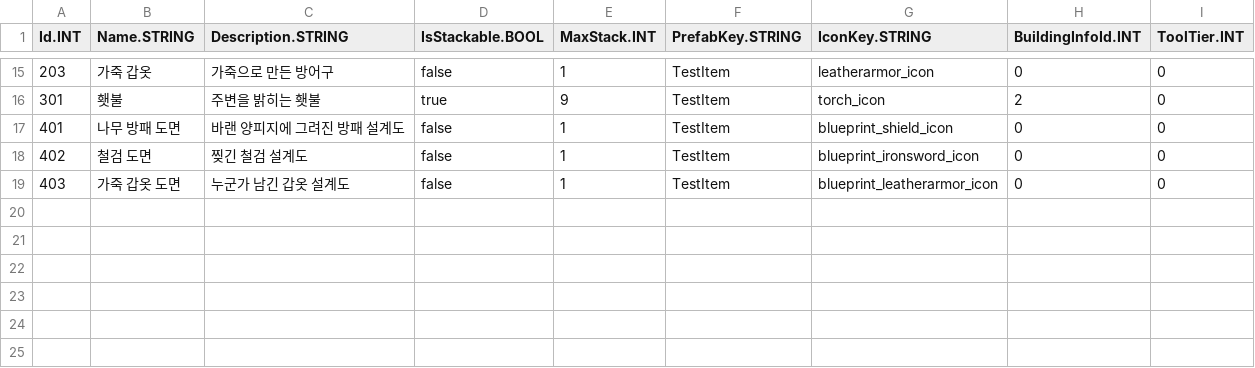
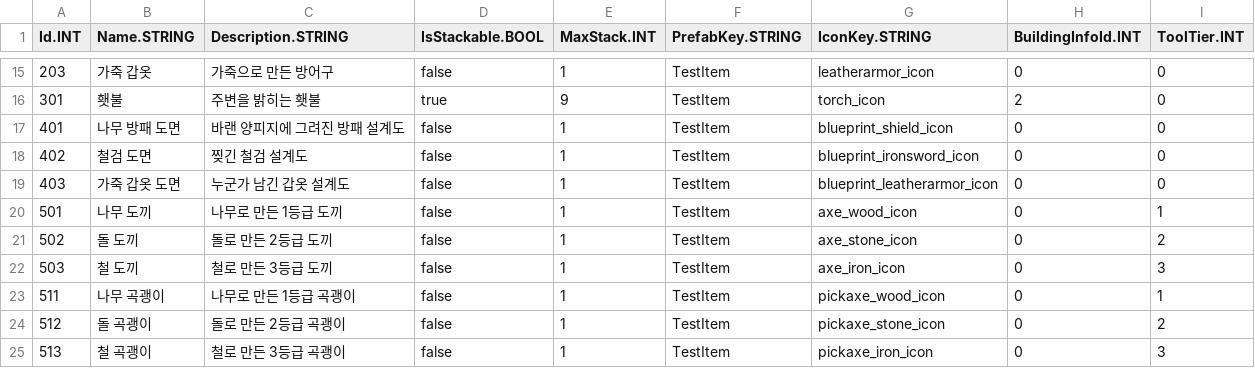
Before and after one commit to JeahanPark/WES_Project, a CSV file: WES/Assets/CSVInfo/ItemInfo.csv, drawn as a sheet; only a part is shown, gaps mark what is left out.

Commit message:
R3 Phase1 합의 + R3-A 도구 등급 실아이템
- R3 콘텐츠 스코프 합의: 슬라이스 A(도구등급)/B(몬스터 추격·공격)/C(도면스폰+나머지행동+보스). 메쉬=백로그, 기능=R3
- director 결정: 도구배수 등급만(종류분리 R5)·leash 영역×1.5·도면중복무효·평화몬스터 피격시 반격
- R3-A: ItemInfo 도끼501~503·곡괭이511~513(ToolTier1/2/3) + CraftInfo 9~14 + CraftMaterialInfo 17~26(레시피6종)
- 검증 PASS: 인벤24종, 철도구 보유→채집배수 x2.5 → R1-T3 채집등급 실아이템으로 활성화, 에러0
- 실수치(재료량·배수) R5/level-design, 아이콘 designer 백로그

```diff
--- a/WES/Assets/CSVInfo/ItemInfo.csv
+++ b/WES/Assets/CSVInfo/ItemInfo.csv
@@ -19 +19,7 @@ Id.INT,Name.STRING,Description.STRING,IsStackable.BOOL,MaxStack.INT,PrefabKey.ST
 403,가죽 갑옷 도면,누군가 남긴 갑옷 설계도,false,1,TestItem,blueprint_leatherarmor_icon,0,0
+501,나무 도끼,나무로 만든 1등급 도끼,false,1,TestItem,axe_wood_icon,0,1
+502,돌 도끼,돌로 만든 2등급 도끼,false,1,TestItem,axe_stone_icon,0,2
+503,철 도끼,철로 만든 3등급 도끼,false,1,TestItem,axe_iron_icon,0,3
+511,나무 곡괭이,나무로 만든 1등급 곡괭이,false,1,TestItem,pickaxe_wood_icon,0,1
+512,돌 곡괭이,돌로 만든 2등급 곡괭이,false,1,TestItem,pickaxe_stone_icon,0,2
+513,철 곡괭이,철로 만든 3등급 곡괭이,false,1,TestItem,pickaxe_iron_icon,0,3
```
Also changed, not shown: WES/Assets/CSVInfo/CraftInfo.csv, 4 other files.
